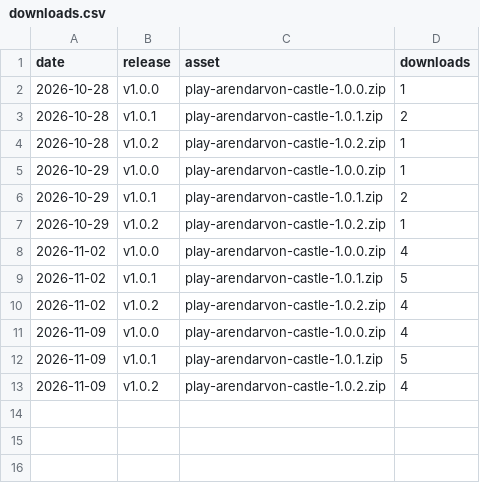
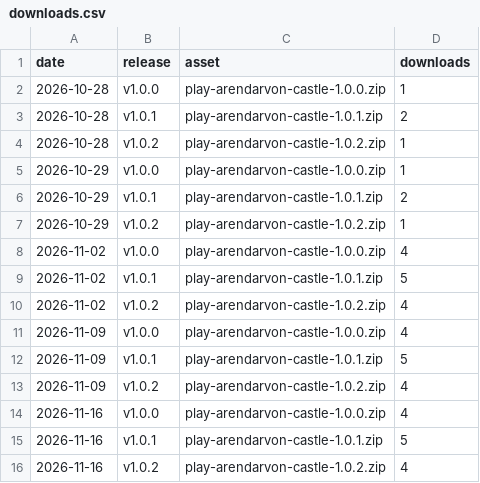
Before and after one commit to dmcr45/arendarvon-castle, a CSV file: traffic/downloads.csv, drawn as a sheet; the diff names each change by its address in the sheet, - before the commit and + after, or states it on an @@ line.

```diff
--- a/traffic/downloads.csv
+++ b/traffic/downloads.csv
+row 14: 2026-11-16 | v1.0.0 | play-arendarvon-castle-1.0.0.zip | 4
+row 15: 2026-11-16 | v1.0.1 | play-arendarvon-castle-1.0.1.zip | 5
+row 16: 2026-11-16 | v1.0.2 | play-arendarvon-castle-1.0.2.zip | 4
```
Also changed, not shown: traffic/clones.csv, traffic/views.csv, 1 other file.
